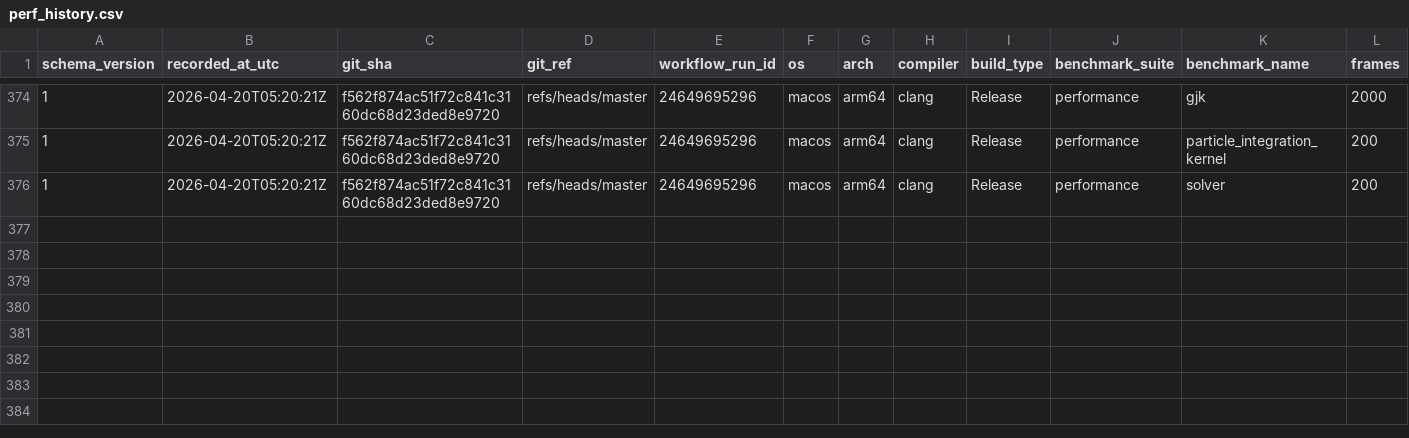
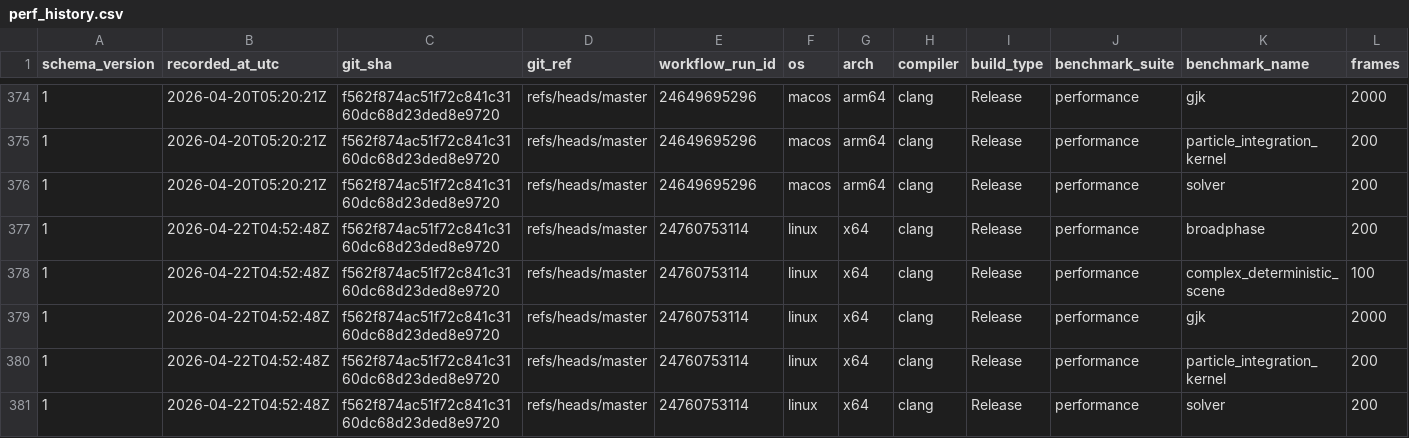
Before and after one commit to Jhoneagle/phynity, a CSV file: perf/history/perf_history.csv, drawn as a sheet; only a part is shown, gaps mark what is left out; rows hold the shown columns only; the diff names each change by its address in the sheet, - before the commit and + after, or states it on an @@ line.

```diff
--- a/perf/history/perf_history.csv
+++ b/perf/history/perf_history.csv
+row 377: 1 | 2026-04-22T04:52:48Z | f562f874ac51f72c841c3160dc68d23ded8e9720 | refs/heads/master | 24760753114 | linux | x64 | clang | Release | performance | broadphase | 200
+row 378: 1 | 2026-04-22T04:52:48Z | f562f874ac51f72c841c3160dc68d23ded8e9720 | refs/heads/master | 24760753114 | linux | x64 | clang | Release | performance | complex_deterministic_scene | 100
+row 379: 1 | 2026-04-22T04:52:48Z | f562f874ac51f72c841c3160dc68d23ded8e9720 | refs/heads/master | 24760753114 | linux | x64 | clang | Release | performance | gjk | 2000
+row 380: 1 | 2026-04-22T04:52:48Z | f562f874ac51f72c841c3160dc68d23ded8e9720 | refs/heads/master | 24760753114 | linux | x64 | clang | Release | performance | particle_integration_kernel | 200
+row 381: 1 | 2026-04-22T04:52:48Z | f562f874ac51f72c841c3160dc68d23ded8e9720 | refs/heads/master | 24760753114 | linux | x64 | clang | Release | performance | solver | 200
```
Also changed, not shown: 1 other file.
